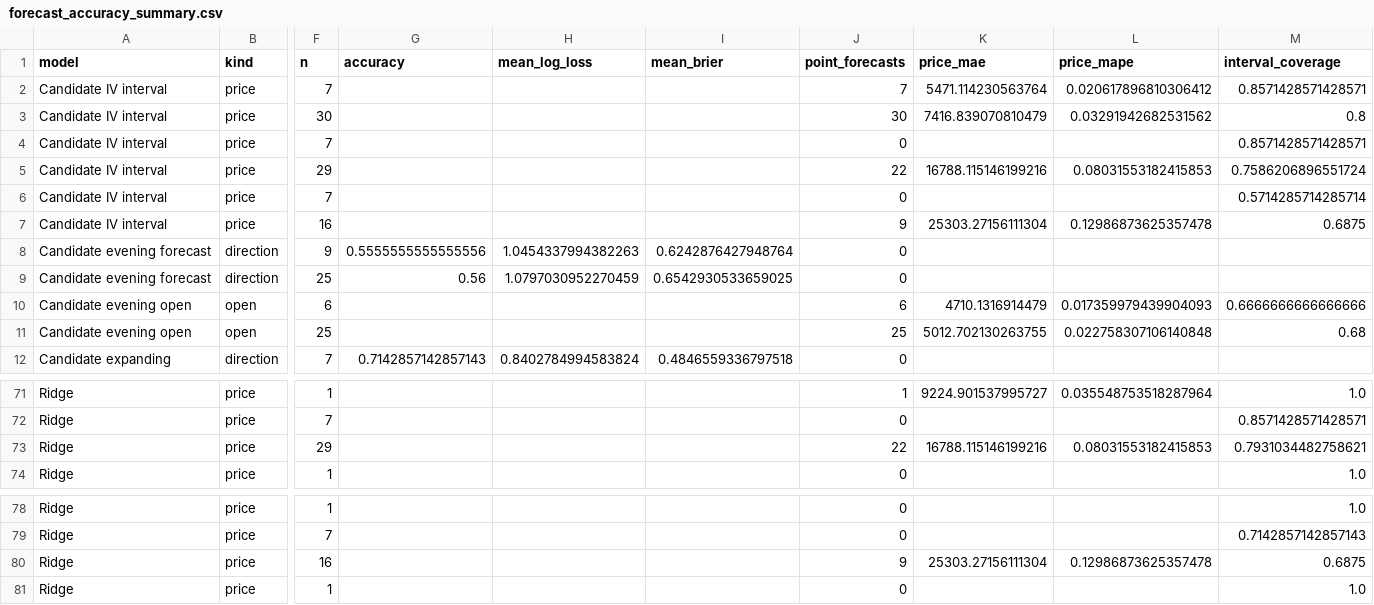
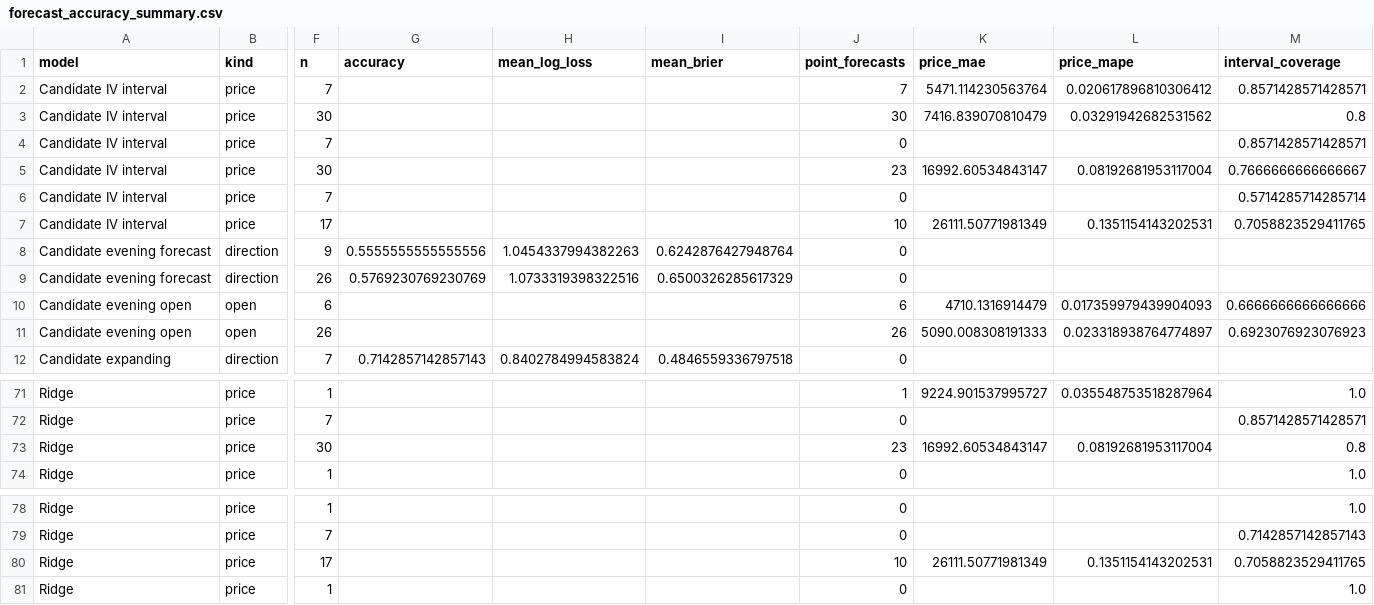
Before and after one commit to namyikim/predict_stock, a CSV file: forecast_history/samsung/forecast_accuracy_summary.csv, drawn as a sheet; only a part is shown, gaps mark what is left out; the diff names each change by its address in the sheet, - before the commit and + after, or states it on an @@ line.

```diff
--- a/forecast_history/samsung/forecast_accuracy_summary.csv
+++ b/forecast_history/samsung/forecast_accuracy_summary.csv
-F5 (n): 29
+F5 (n): 30
-J5 (point_forecasts): 22
+J5 (point_forecasts): 23
-K5 (price_mae): 16788.115146199216
+K5 (price_mae): 16992.60534843147
-L5 (price_mape): 0.08031553182415853
+L5 (price_mape): 0.08192681953117004
-M5 (interval_coverage): 0.7586206896551724
+M5 (interval_coverage): 0.7666666666666667
-F7 (n): 16
+F7 (n): 17
-J7 (point_forecasts): 9
+J7 (point_forecasts): 10
-K7 (price_mae): 25303.27156111304
+K7 (price_mae): 26111.50771981349
-L7 (price_mape): 0.12986873625357478
+L7 (price_mape): 0.1351154143202531
-M7 (interval_coverage): 0.6875
+M7 (interval_coverage): 0.7058823529411765
-F9 (n): 25
+F9 (n): 26
-G9 (accuracy): 0.56
+G9 (accuracy): 0.5769230769230769
-H9 (mean_log_loss): 1.0797030952270459
+H9 (mean_log_loss): 1.0733319398322516
-I9 (mean_brier): 0.6542930533659025
+I9 (mean_brier): 0.6500326285617329
-F11 (n): 25
+F11 (n): 26
-J11 (point_forecasts): 25
+J11 (point_forecasts): 26
-K11 (price_mae): 5012.702130263755
+K11 (price_mae): 5090.008308191333
-L11 (price_mape): 0.022758307106140848
+L11 (price_mape): 0.023318938764774897
-M11 (interval_coverage): 0.68
+M11 (interval_coverage): 0.6923076923076923
-F73 (n): 29
+F73 (n): 30
-J73 (point_forecasts): 22
+J73 (point_forecasts): 23
-K73 (price_mae): 16788.115146199216
+K73 (price_mae): 16992.60534843147
-L73 (price_mape): 0.08031553182415853
+L73 (price_mape): 0.08192681953117004
-M73 (interval_coverage): 0.7931034482758621
+M73 (interval_coverage): 0.8
-F80 (n): 16
+F80 (n): 17
-J80 (point_forecasts): 9
+J80 (point_forecasts): 10
-K80 (price_mae): 25303.27156111304
+K80 (price_mae): 26111.50771981349
-L80 (price_mape): 0.12986873625357478
+L80 (price_mape): 0.1351154143202531
-M80 (interval_coverage): 0.6875
+M80 (interval_coverage): 0.7058823529411765
```
Also changed, not shown: forecast_history/samsung/daily_forecast_comparison.csv, forecast_history/samsung/forecast_log.csv, 2 other files.
